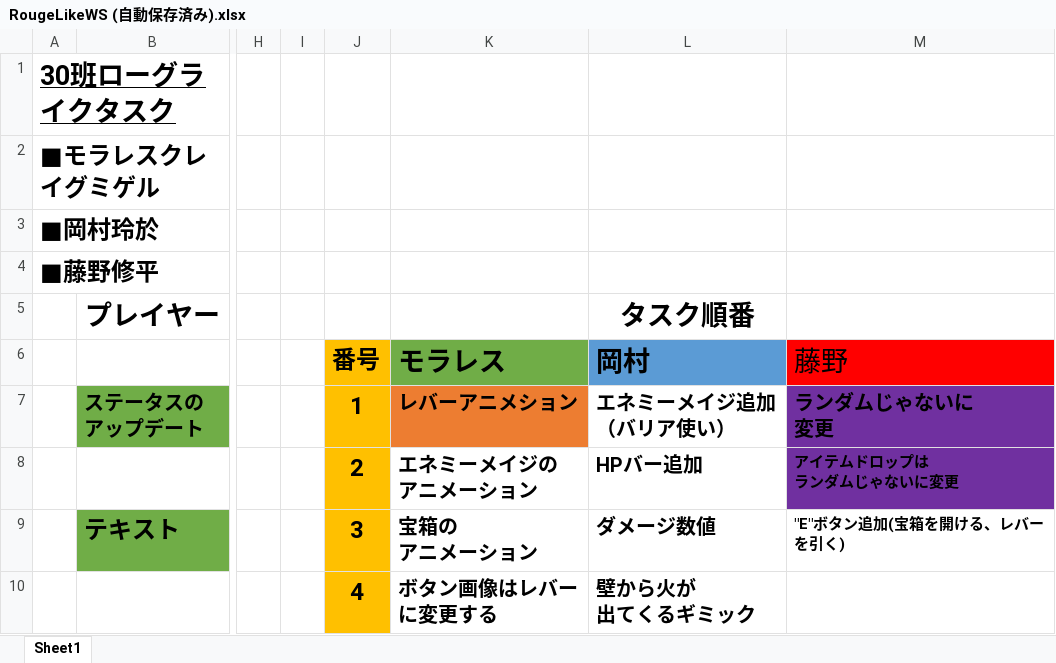
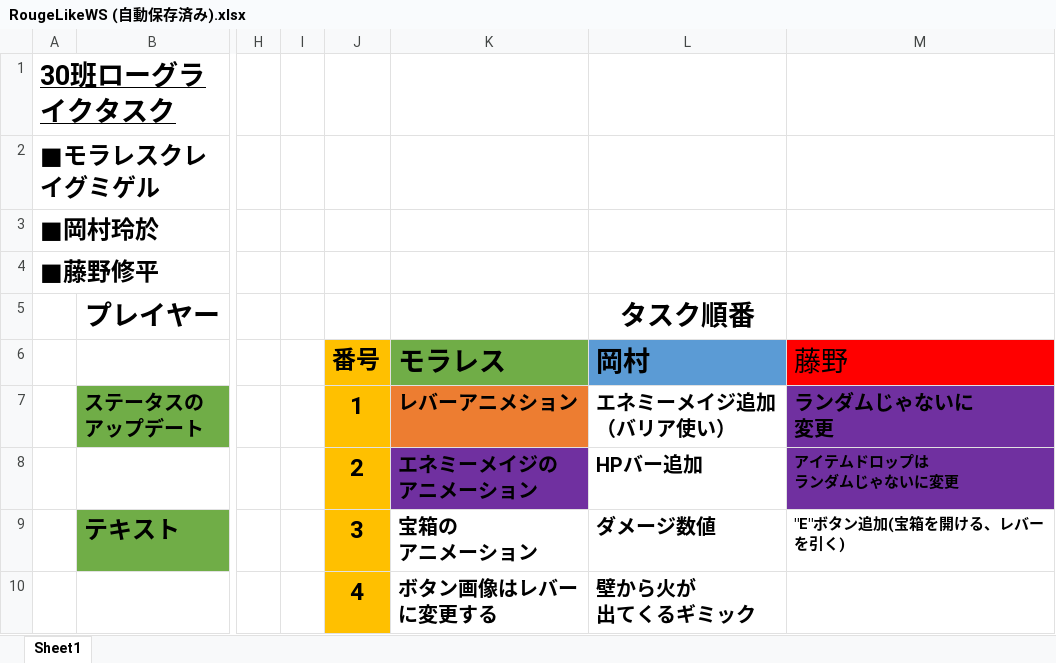
Before and after one commit to rokap0127/roguelike, an Excel workbook: RougeLikeWS (自動保存済み).xlsx, sheet Sheet1, drawn as a sheet; only a part is shown, gaps mark what is left out; values as stored, in another font and other column widths than the file's, no borders; charts and pictures not drawn; the diff names each change by its address in the sheet, - before the commit and + after, or states it on an @@ line.

Commit message:
ワークシートのアップデート。

```diff
--- a/RougeLikeWS (自動保存済み).xlsx (sheet Sheet1)
+++ b/RougeLikeWS (自動保存済み).xlsx (sheet Sheet1)
-K8 fill: none
+K8 fill: #7030A0
```
